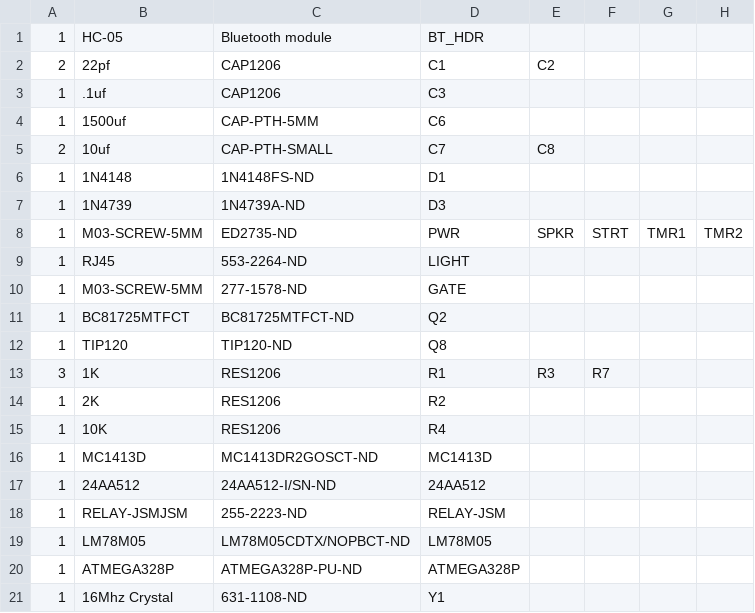
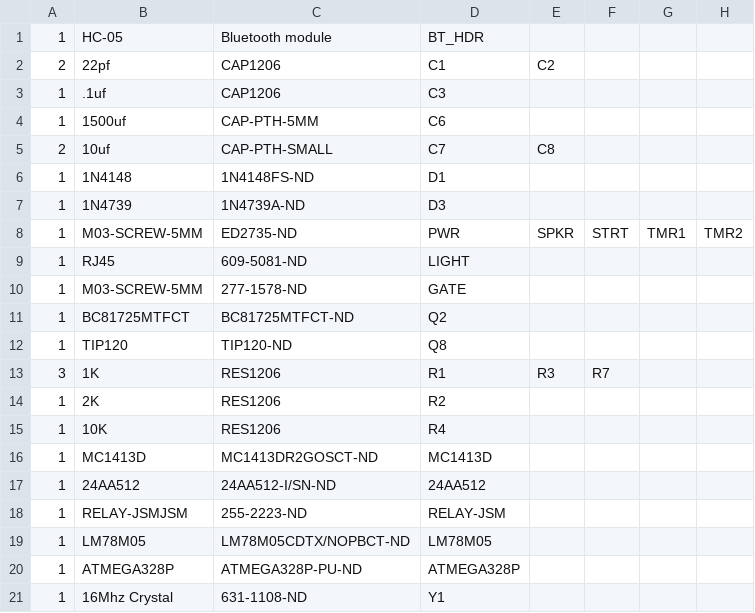
Before and after one commit to jpetrocik/ucigate_ram, a CSV file: hardware/DigiKey.csv, drawn as a sheet.

```diff
--- a/hardware/DigiKey.csv
+++ b/hardware/DigiKey.csv
@@ -8,3 +8,3 @@
 1,M03-SCREW-5MM,ED2735-ND,PWR,SPKR,STRT,TMR1,TMR2
-1,RJ45,553-2264-ND,LIGHT,,,,
+1,RJ45,609-5081-ND,LIGHT,,,,
 1,M03-SCREW-5MM,277-1578-ND,GATE,,,,
```
Also changed, not shown: 3 other files.
